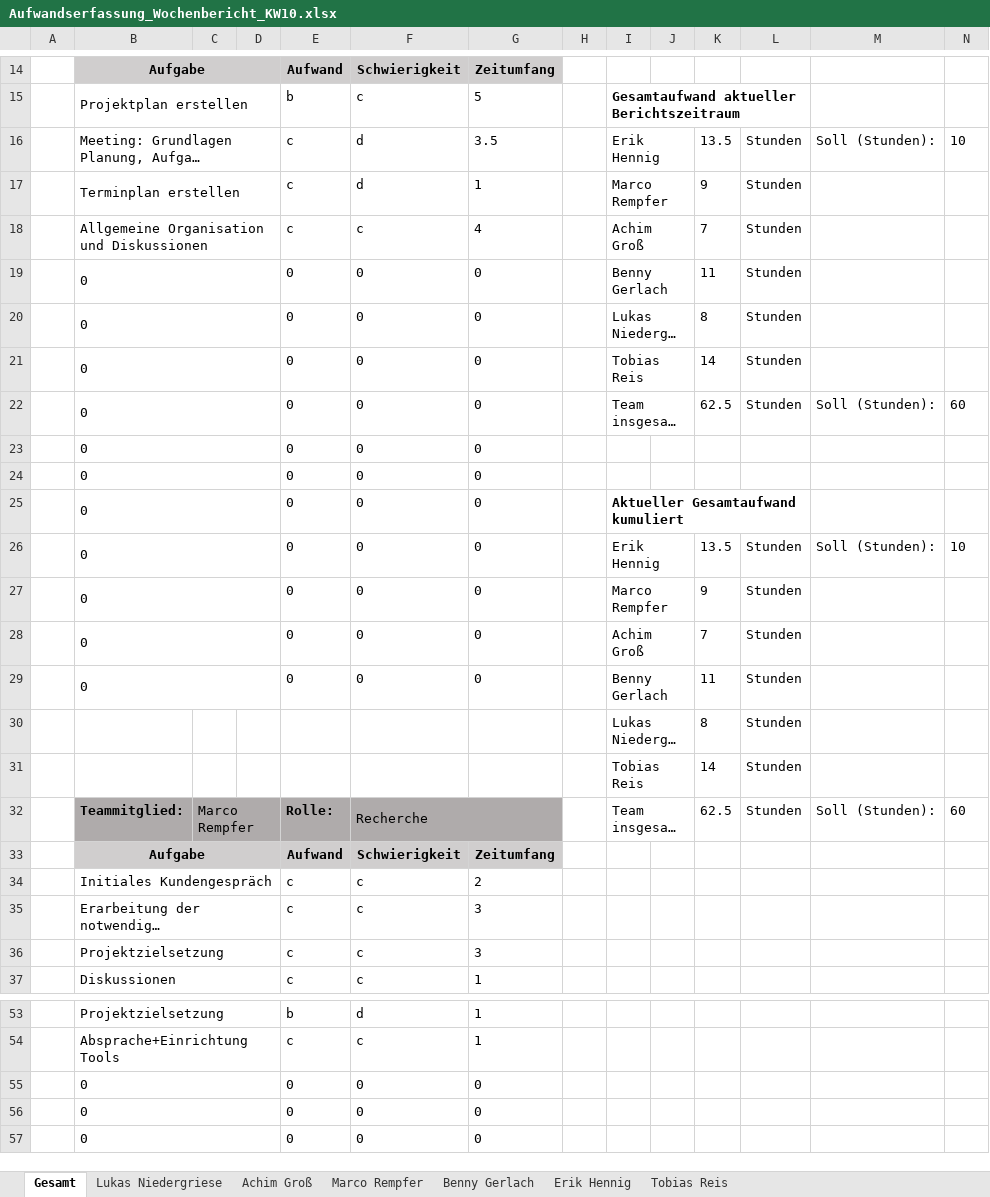
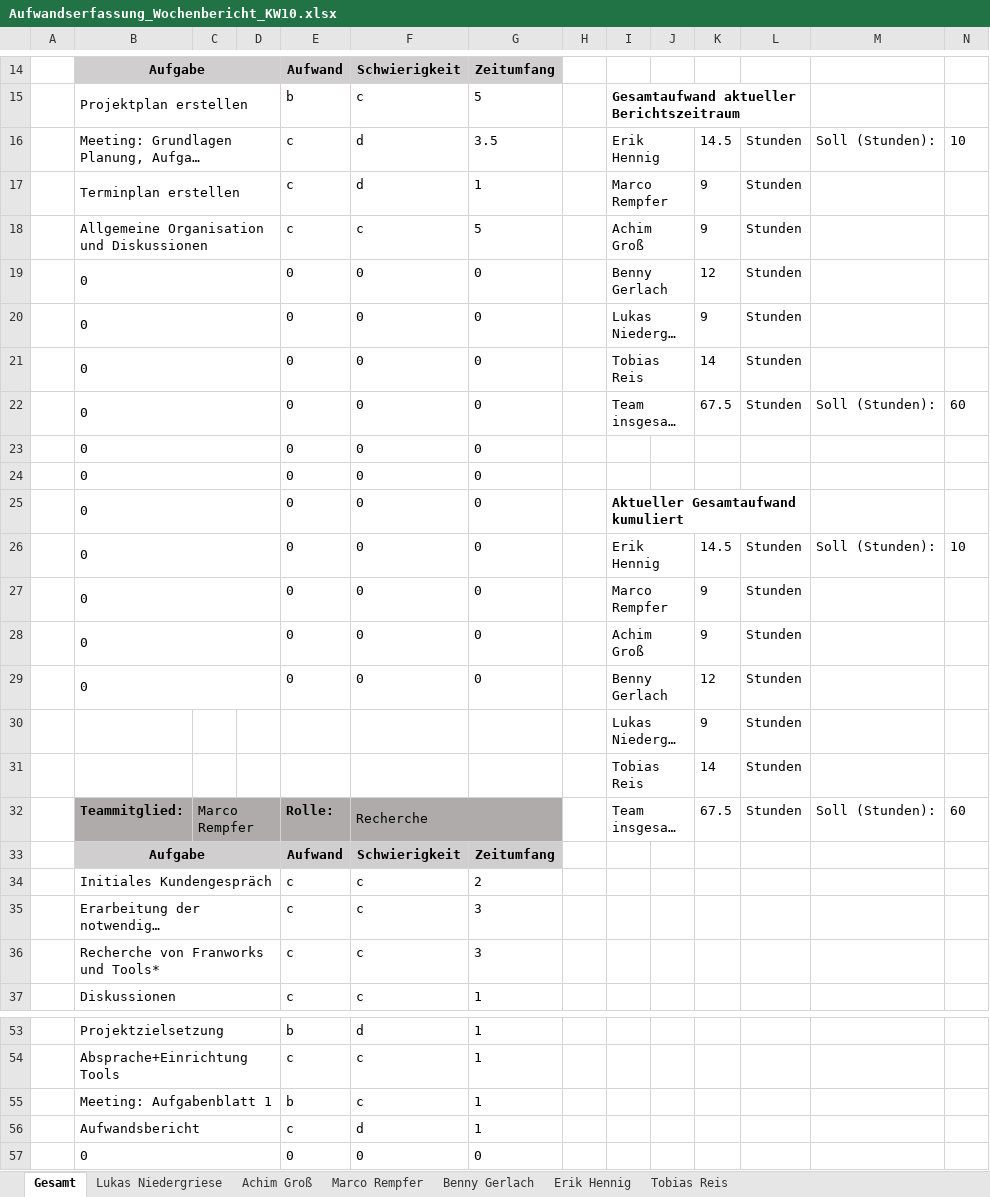
Before and after one commit to InvisibleUSA/METLAB_News, an Excel workbook: Organisation/Aufwandserfassung/Aufwandserfassung_Wochenbericht_KW10.xlsx, sheet Gesamt, drawn as a sheet; only a part is shown, gaps mark what is left out; long unchanged cells end in …; values as stored, in another font and other column widths than the file's, no borders; removed rows and columns are numbered as before the commit, all else as after; the diff covers the shown part only; the diff names each change by its address in the sheet, - before the commit and + after, or states it on an @@ line.

Commit message:
Aufwandsbericht KW10

```diff
--- a/Organisation/Aufwandserfassung/Aufwandserfassung_Wochenbericht_KW10.xlsx (sheet Gesamt)
+++ b/Organisation/Aufwandserfassung/Aufwandserfassung_Wochenbericht_KW10.xlsx (sheet Gesamt)
-K16: 13.5
+K16: 14.5
-G18: 4
+G18: 5
-K18: 7
+K18: 9
-K19: 11
+K19: 12
-K20: 8
+K20: 9
-K22: 62.5
+K22: 67.5
-K26: 13.5
+K26: 14.5
-K28: 7
+K28: 9
-K29: 11
+K29: 12
-K30: 8
+K30: 9
-K32: 62.5
+K32: 67.5
-B36: Projektzielsetzung
+B36: Recherche von Franworks und Tools*
-row 55:  | 0 |  |  | 0 | 0 | 0
-row 56:  | 0 |  |  | 0 | 0 | 0
+row 55:  | Meeting: Aufgabenblatt 1 |  |  | b | c | 1
+row 56:  | Aufwandsbericht |  |  | c | d | 1
```
Also changed, not shown: 2 added rows and 2 removed rows elsewhere in this sheet, sheet Achim Groß, sheet Benny Gerlach, sheet Lukas Niedergriese, sheet Erik Hennig.
